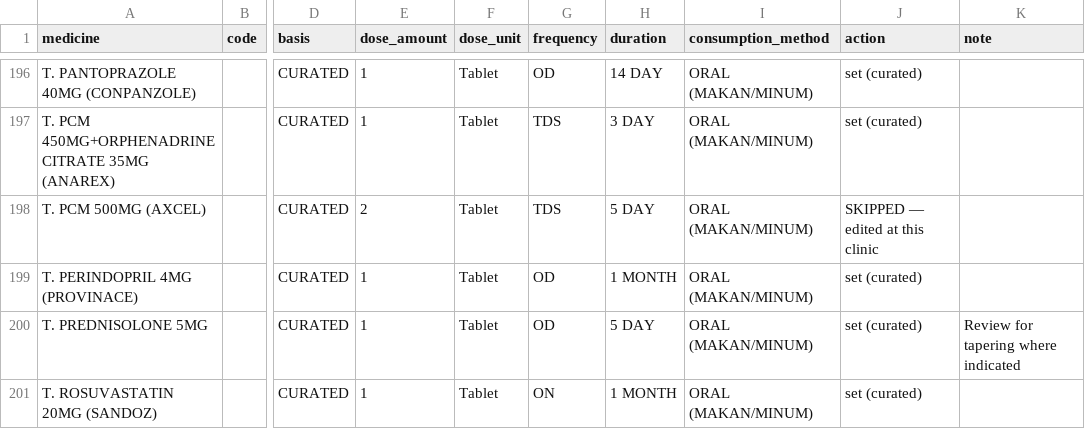
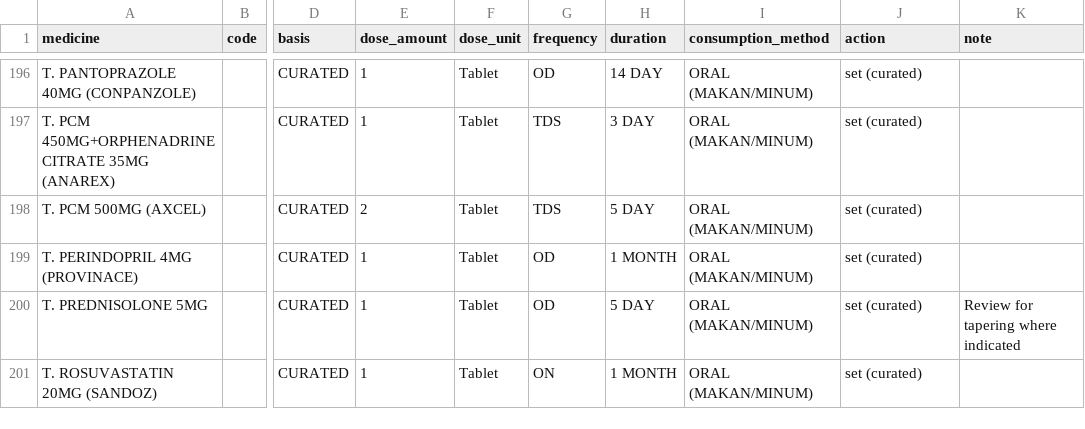
Before and after one commit to redhahamid/KUWICK-2.0, a CSV file: docs/seed-review/standard-prescriptions.csv, drawn as a sheet; only a part is shown, gaps mark what is left out; the diff names each change by its address in the sheet, - before the commit and + after, or states it on an @@ line.

```diff
--- a/docs/seed-review/standard-prescriptions.csv
+++ b/docs/seed-review/standard-prescriptions.csv
-J198 (action): SKIPPED — edited at this clinic
+J198 (action): set (curated)
```
Also changed, not shown: 18 other files.
